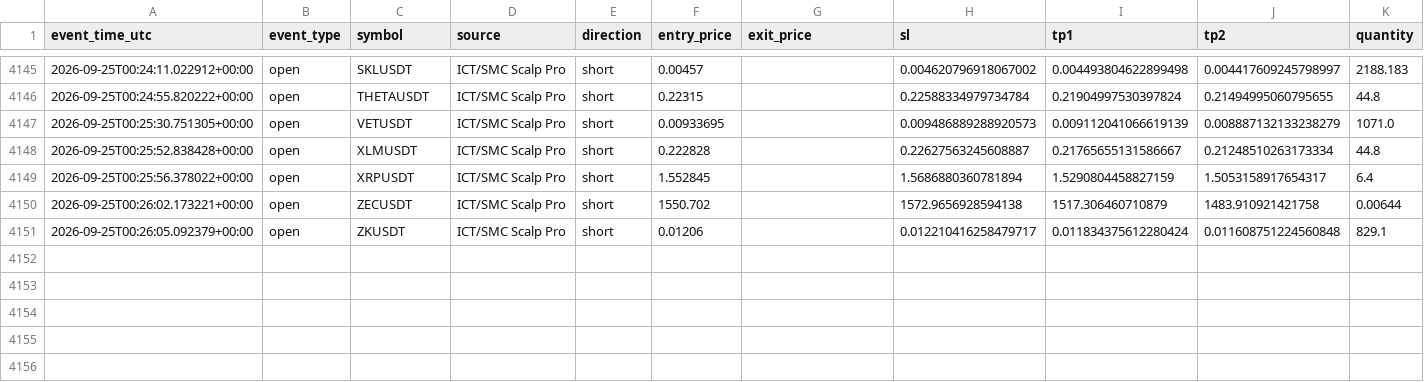
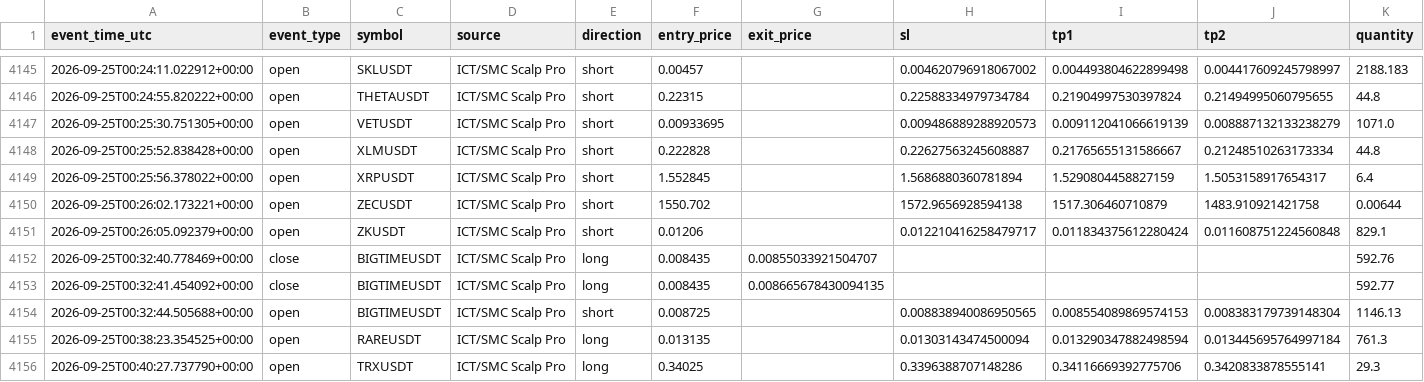
Before and after one commit to amirtorofi-sketch/tabdeal-usdt-live-trading-ready, a CSV file: bot1_live/paper_trades_log.csv, drawn as a sheet; only a part is shown, gaps mark what is left out; rows hold the shown columns only; the diff names each change by its address in the sheet, - before the commit and + after, or states it on an @@ line.

Commit message:
update bot1 state/paper log [skip ci]

```diff
--- a/bot1_live/paper_trades_log.csv
+++ b/bot1_live/paper_trades_log.csv
+row 4152: 2026-09-25T00:32:40.778469+00:00 | close | BIGTIMEUSDT | ICT/SMC Scalp Pro | long | 0.008435 | 0.00855033921504707 |  |  |  | 592.76
+row 4153: 2026-09-25T00:32:41.454092+00:00 | close | BIGTIMEUSDT | ICT/SMC Scalp Pro | long | 0.008435 | 0.008665678430094135 |  |  |  | 592.77
+row 4154: 2026-09-25T00:32:44.505688+00:00 | open | BIGTIMEUSDT | ICT/SMC Scalp Pro | short | 0.008725 |  | 0.008838940086950565 | 0.008554089869574153 | 0.008383179739148304 | 1146.13
+row 4155: 2026-09-25T00:38:23.354525+00:00 | open | RAREUSDT | ICT/SMC Scalp Pro | long | 0.013135 |  | 0.01303143474500094 | 0.013290347882498594 | 0.013445695764997184 | 761.3
+row 4156: 2026-09-25T00:40:27.737790+00:00 | open | TRXUSDT | ICT/SMC Scalp Pro | long | 0.34025 |  | 0.3396388707148286 | 0.34116669392775706 | 0.3420833878555141 | 29.3
```
Also changed, not shown: 1 other file.
